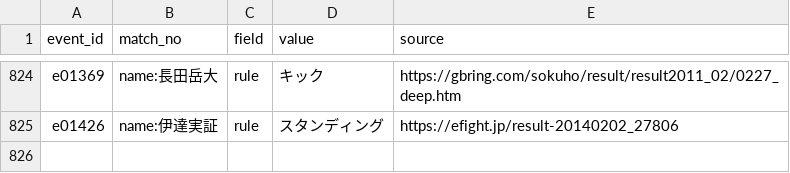
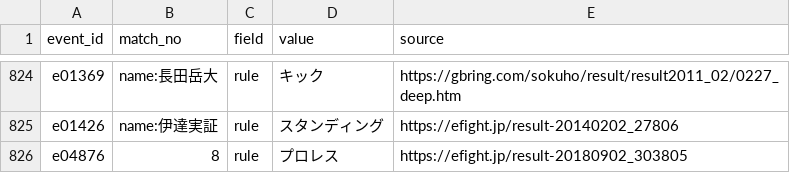
Before and after one commit to japan-mma-record/japan-mma-record.github.io, a TSV file: data/fixes.tsv, drawn as a sheet; only a part is shown, gaps mark what is left out.

```diff
--- a/data/fixes.tsv
+++ b/data/fixes.tsv
@@ -825 +825,2 @@ e01369	name:長田岳大	rule	キック	https://gbring.com/sokuho/result/result2
 e01426	name:伊達実証	rule	スタンディング	https://efight.jp/result-20140202_27806
+e04876	8	rule	プロレス	https://efight.jp/result-20180902_303805
```
